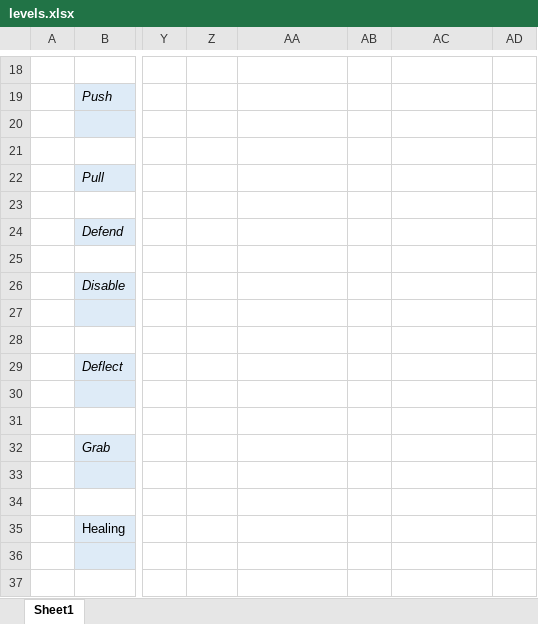
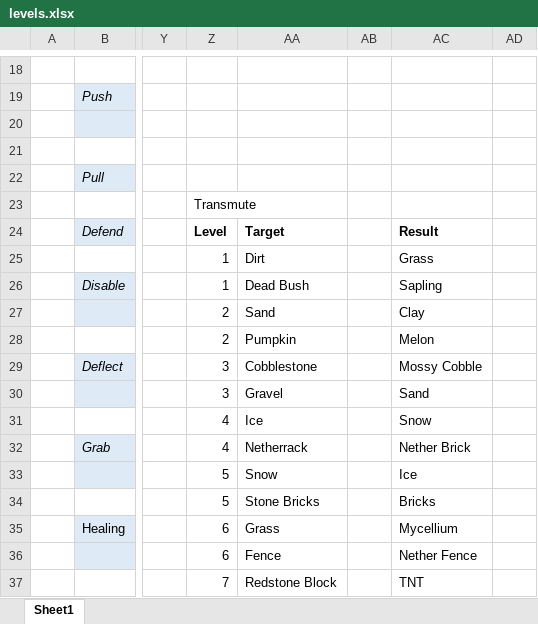
Before and after one commit to kaeptmblaubaer1000/StarWarsMod, an Excel workbook: levels.xlsx, sheet Sheet1, drawn as a sheet; only a part is shown, gaps mark what is left out; values as stored, in another font and other column widths than the file's, no borders; rows hold the shown columns only; the diff covers the shown part only; the diff names each change by its address in the sheet, - before the commit and + after, or states it on an @@ line.

Commit message:
level update

```diff
--- a/levels.xlsx (sheet Sheet1)
+++ b/levels.xlsx (sheet Sheet1)
-Z23: (empty)
+Z23: Transmute
-Z24: (empty)
+Z24: Level
-AA24: (empty)
+AA24: Target
-AC24: (empty)
+AC24: Result
-row 25: (empty)
+row 25:  |  |  | 1 | Dirt |  | Grass
-Z26: (empty)
+Z26: 1
-AA26: (empty)
+AA26: Dead Bush
-AC26: (empty)
+AC26: Sapling
-Z27: (empty)
+Z27: 2
-AA27: (empty)
+AA27: Sand
-AC27: (empty)
+AC27: Clay
-row 28: (empty)
+row 28:  |  |  | 2 | Pumpkin |  | Melon
-Z29:Z30: (empty)
+Z29:Z30: 3
-AA29: (empty)
+AA29: Cobblestone
-AC29: (empty)
+AC29: Mossy Cobble
-AA30: (empty)
+AA30: Gravel
-AC30: (empty)
+AC30: Sand
-row 31: (empty)
+row 31:  |  |  | 4 | Ice |  | Snow
-Z32: (empty)
+Z32: 4
-AA32: (empty)
+AA32: Netherrack
-AC32: (empty)
+AC32: Nether Brick
-Z33: (empty)
+Z33: 5
-AA33: (empty)
+AA33: Snow
-AC33: (empty)
+AC33: Ice
-row 34: (empty)
+row 34:  |  |  | 5 | Stone Bricks |  | Bricks
-Z35:Z36: (empty)
+Z35:Z36: 6
-AA35: (empty)
+AA35: Grass
-AC35: (empty)
+AC35: Mycellium
-AA36: (empty)
+AA36: Fence
-AC36: (empty)
+AC36: Nether Fence
-row 37: (empty)
+row 37:  |  |  | 7 | Redstone Block |  | TNT
```
Also changed, not shown: 1 added row and 33 edited cells elsewhere in this sheet.
